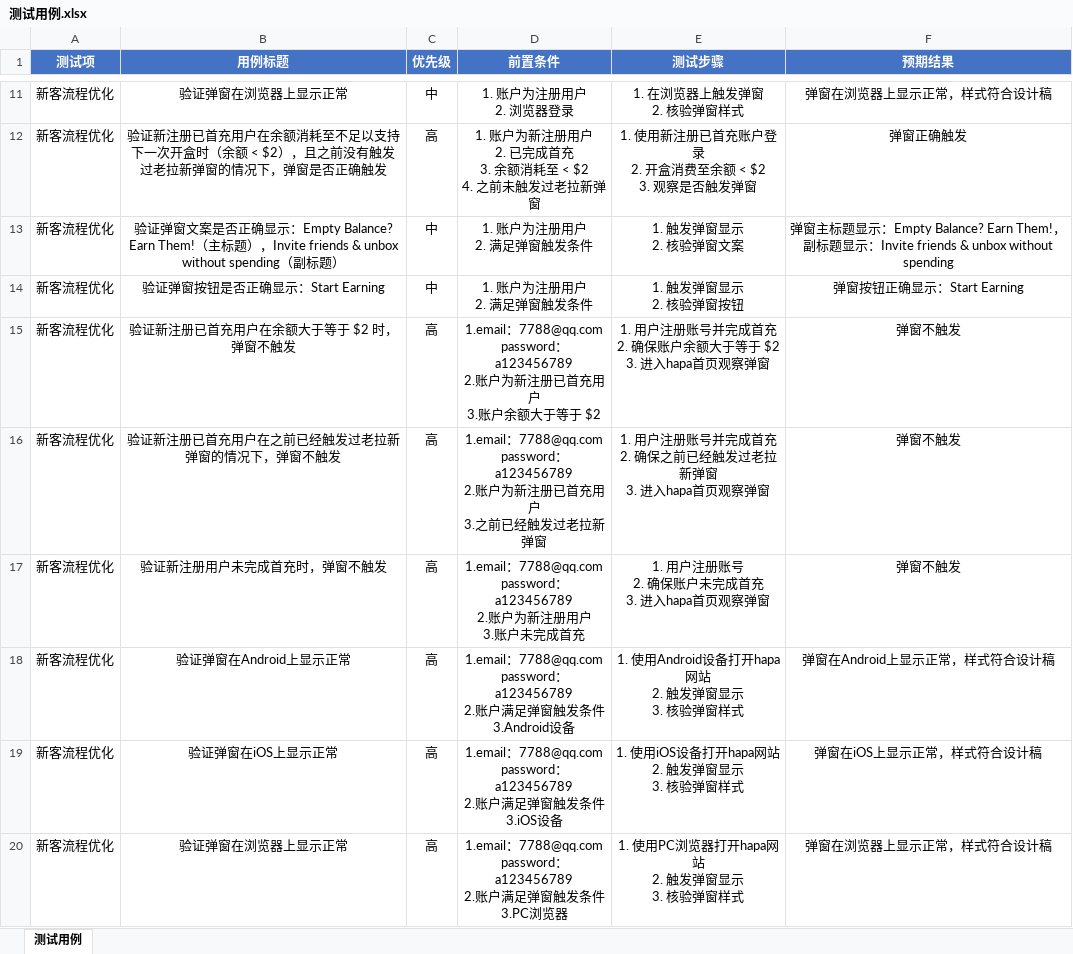
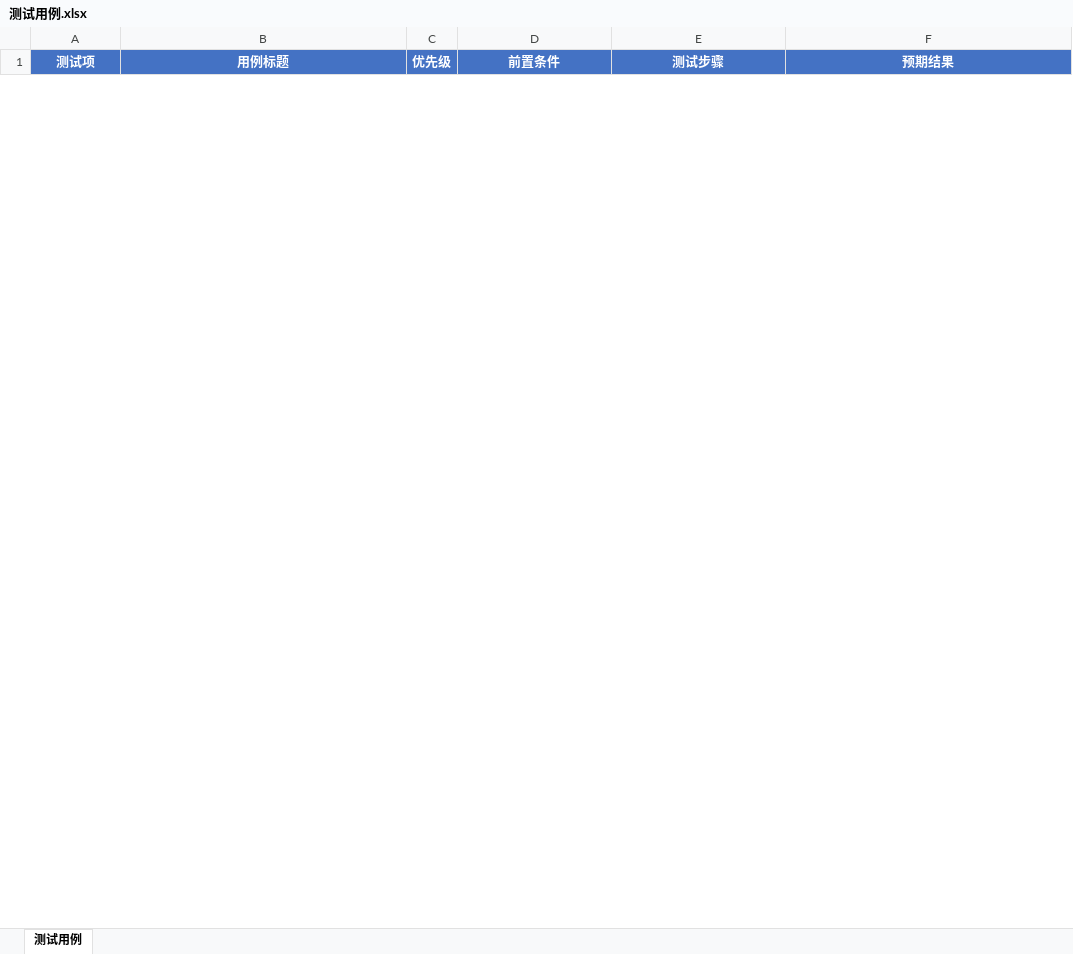
Before and after one commit to MuXi91/TestCase, an Excel workbook: 测试用例.xlsx, sheet 测试用例, drawn as a sheet; only a part is shown, gaps mark what is left out; values as stored, in another font and other column widths than the file's, no borders; removed rows and columns are numbered as before the commit, all else as after; ↵ is a line break in a cell; the diff covers the shown part only; the diff names each change by its address in the sheet, - before the commit and + after, or states it on an @@ line.

```diff
--- a/测试用例.xlsx (sheet 测试用例)
+++ b/测试用例.xlsx (sheet 测试用例)
-row 11: 新客流程优化 | 验证弹窗在浏览器上显示正常 | 中 | 1. 账户为注册用户 ↵ 2. 浏览器登录 | 1. 在浏览器上触发弹窗 ↵ 2. 核验弹窗样式 | 弹窗在浏览器上显示正常，样式符合设计稿
-row 12: 新客流程优化 | 验证新注册已首充用户在余额消耗至不足以支持下一次开盒时（余额 < $2），且之前没有触发过老拉新弹窗的情况下，弹窗是否正确触发 | 高 | 1. 账户为新注册用户 ↵ 2. 已完成首充 ↵ 3. 余额消耗至 < $2 ↵ 4. 之前未触发过老拉新弹窗 | 1. 使用新注册已首充账户登录 ↵ 2. 开盒消费至余额 < $2 ↵ 3. 观察是否触发弹窗 | 弹窗正确触发
-row 13: 新客流程优化 | 验证弹窗文案是否正确显示：Empty Balance? Earn Them!（主标题），Invite friends & unbox without spending（副标题） | 中 | 1. 账户为注册用户 ↵ 2. 满足弹窗触发条件 | 1. 触发弹窗显示 ↵ 2. 核验弹窗文案 | 弹窗主标题显示：Empty Balance? Earn Them!，副标题显示：Invite friends & unbox without spending
-row 14: 新客流程优化 | 验证弹窗按钮是否正确显示：Start Earning | 中 | 1. 账户为注册用户 ↵ 2. 满足弹窗触发条件 | 1. 触发弹窗显示 ↵ 2. 核验弹窗按钮 | 弹窗按钮正确显示：Start Earning
-row 15: 新客流程优化 | 验证新注册已首充用户在余额大于等于 $2 时，弹窗不触发 | 高 | 1.email：7788@qq.com ↵ password：a123456789 ↵ 2.账户为新注册已首充用户 ↵ 3.账户余额大于等于 $2 | 1. 用户注册账号并完成首充 ↵ 2. 确保账户余额大于等于 $2 ↵ 3. 进入hapa首页观察弹窗 | 弹窗不触发
-row 16: 新客流程优化 | 验证新注册已首充用户在之前已经触发过老拉新弹窗的情况下，弹窗不触发 | 高 | 1.email：7788@qq.com ↵ password：a123456789 ↵ 2.账户为新注册已首充用户 ↵ 3.之前已经触发过老拉新弹窗 | 1. 用户注册账号并完成首充 ↵ 2. 确保之前已经触发过老拉新弹窗 ↵ 3. 进入hapa首页观察弹窗 | 弹窗不触发
-row 17: 新客流程优化 | 验证新注册用户未完成首充时，弹窗不触发 | 高 | 1.email：7788@qq.com ↵ password：a123456789 ↵ 2.账户为新注册用户 ↵ 3.账户未完成首充 | 1. 用户注册账号 ↵ 2. 确保账户未完成首充 ↵ 3. 进入hapa首页观察弹窗 | 弹窗不触发
-row 18: 新客流程优化 | 验证弹窗在Android上显示正常 | 高 | 1.email：7788@qq.com ↵ password：a123456789 ↵ 2.账户满足弹窗触发条件 ↵ 3.Android设备 | 1. 使用Android设备打开hapa网站 ↵ 2. 触发弹窗显示 ↵ 3. 核验弹窗样式 | 弹窗在Android上显示正常，样式符合设计稿
-row 19: 新客流程优化 | 验证弹窗在iOS上显示正常 | 高 | 1.email：7788@qq.com ↵ password：a123456789 ↵ 2.账户满足弹窗触发条件 ↵ 3.iOS设备 | 1. 使用iOS设备打开hapa网站 ↵ 2. 触发弹窗显示 ↵ 3. 核验弹窗样式 | 弹窗在iOS上显示正常，样式符合设计稿
-row 20: 新客流程优化 | 验证弹窗在浏览器上显示正常 | 高 | 1.email：7788@qq.com ↵ password：a123456789 ↵ 2.账户满足弹窗触发条件 ↵ 3.PC浏览器 | 1. 使用PC浏览器打开hapa网站 ↵ 2. 触发弹窗显示 ↵ 3. 核验弹窗样式 | 弹窗在浏览器上显示正常，样式符合设计稿
```
Also changed, not shown: 83 added rows and 33 removed rows elsewhere in this sheet, 2 other files.
